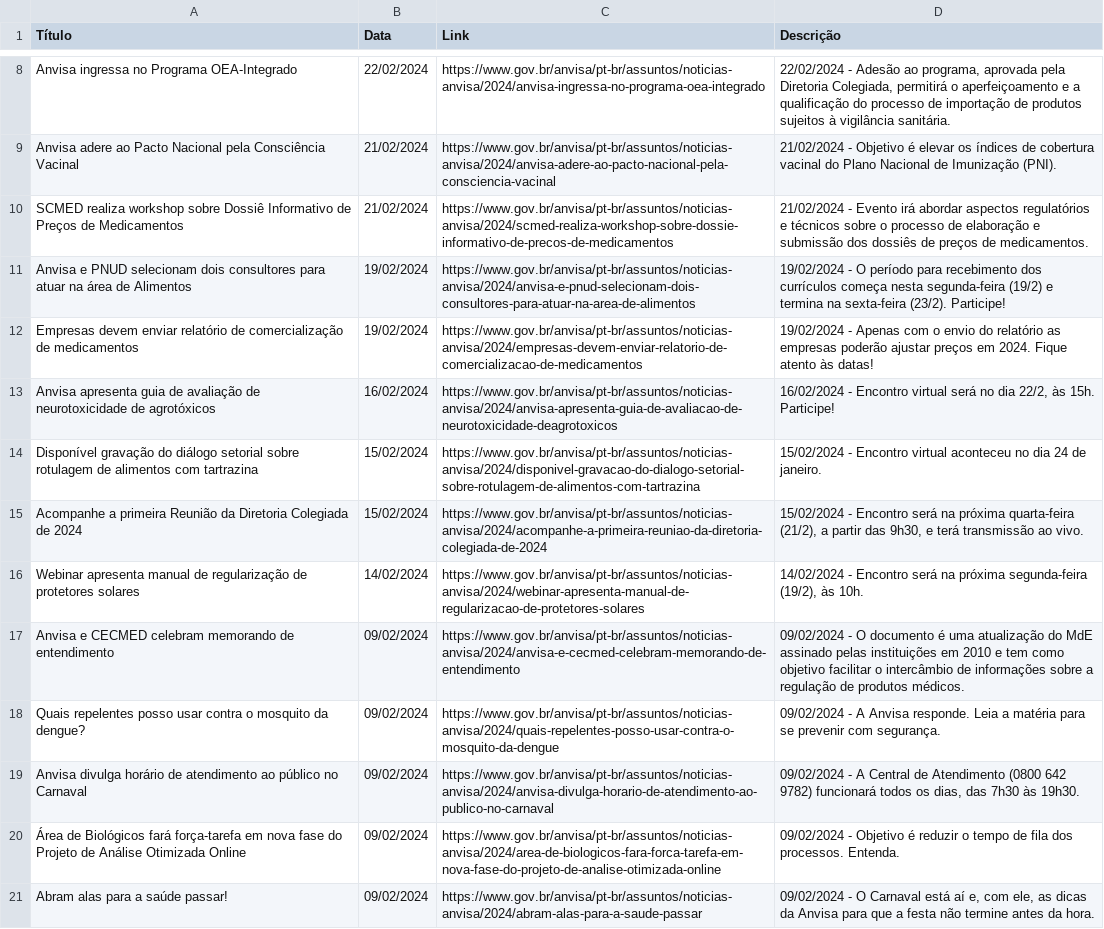
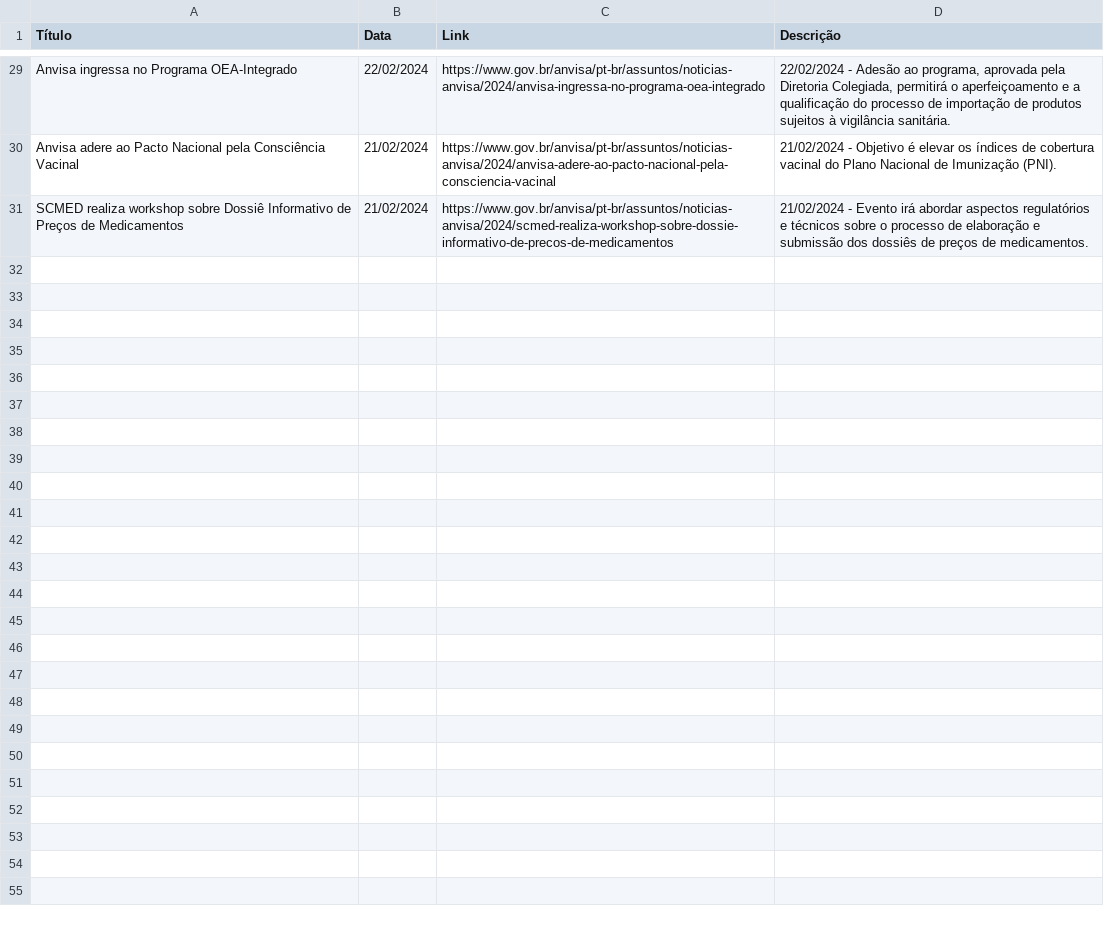
Before and after one commit to Diorgerb/DADOSreg, a CSV file: Notícias Portal Anvisa.csv, drawn as a sheet; only a part is shown, gaps mark what is left out; the diff covers the shown part only.

Commit message:
Atualizando arquivo CSV com informações extraídas

```diff
--- a/Notícias Portal Anvisa.csv
+++ b/Notícias Portal Anvisa.csv
@@ -10,12 +31 @@ Anvisa adere ao Pacto Nacional pela Consciência Vacinal,21/02/2024,https://www.
 SCMED realiza workshop sobre Dossiê Informativo de Preços de Medicamentos,21/02/2024,https://www.gov.br/anvisa/pt-br/assuntos/noticias-anvisa/2024/scmed-realiza-workshop-sobre-dossie-informativo-de-precos-de-medicamentos,21/02/2024 - Evento irá abordar aspectos regulatórios e técnicos sobre o processo de elaboração e submissão dos dossiês de preços de medicamentos.
-Anvisa e PNUD selecionam dois consultores para atuar na área de Alimentos,19/02/2024,https://www.gov.br/anvisa/pt-br/assuntos/noticias-anvisa/2024/anvisa-e-pnud-selecionam-dois-consultores-para-atuar-na-area-de-alimentos,19/02/2024 - O período para recebimento dos currículos começa nesta segunda-feira (19/2) e termina na sexta-feira (23/2). Participe!
-Empresas devem enviar relatório de comercialização de medicamentos,19/02/2024,https://www.gov.br/anvisa/pt-br/assuntos/noticias-anvisa/2024/empresas-devem-enviar-relatorio-de-comercializacao-de-medicamentos,19/02/2024 - Apenas com o envio do relatório as empresas poderão ajustar preços em 2024. Fique atento às datas!
-Anvisa apresenta guia de avaliação de neurotoxicidade de agrotóxicos,16/02/2024,https://www.gov.br/anvisa/pt-br/assuntos/noticias-anvisa/2024/anvisa-apresenta-guia-de-avaliacao-de-neurotoxicidade-deagrotoxicos,"16/02/2024 - Encontro virtual será no dia 22/2, às 15h. Participe!"
-Disponível gravação do diálogo setorial sobre rotulagem de alimentos com tartrazina,15/02/2024,https://www.gov.br/anvisa/pt-br/assuntos/noticias-anvisa/2024/disponivel-gravacao-do-dialogo-setorial-sobre-rotulagem-de-alimentos-com-tartrazina,15/02/2024 - Encontro virtual aconteceu no dia 24 de janeiro.
-Acompanhe a primeira Reunião da Diretoria Colegiada de 2024,15/02/2024,https://www.gov.br/anvisa/pt-br/assuntos/noticias-anvisa/2024/acompanhe-a-primeira-reuniao-da-diretoria-colegiada-de-2024,"15/02/2024 - Encontro será na próxima quarta-feira (21/2), a partir das 9h30, e terá transmissão ao vivo."
-Webinar apresenta manual de regularização de protetores solares,14/02/2024,https://www.gov.br/anvisa/pt-br/assuntos/noticias-anvisa/2024/webinar-apresenta-manual-de-regularizacao-de-protetores-solares,"14/02/2024 - Encontro será na próxima segunda-feira (19/2), às 10h."
-Anvisa e CECMED celebram memorando de entendimento,09/02/2024,https://www.gov.br/anvisa/pt-br/assuntos/noticias-anvisa/2024/anvisa-e-cecmed-celebram-memorando-de-entendimento,09/02/2024 - O documento é uma atualização do MdE assinado pelas instituições em 2010 e tem como objetivo facilitar o intercâmbio de informações sobre a regulação de produtos médicos.
-Quais repelentes posso usar contra o mosquito da dengue?,09/02/2024,https://www.gov.br/anvisa/pt-br/assuntos/noticias-anvisa/2024/quais-repelentes-posso-usar-contra-o-mosquito-da-dengue,09/02/2024 - A Anvisa responde. Leia a matéria para se prevenir com segurança.
-Anvisa divulga horário de atendimento ao público no Carnaval,09/02/2024,https://www.gov.br/anvisa/pt-br/assuntos/noticias-anvisa/2024/anvisa-divulga-horario-de-atendimento-ao-publico-no-carnaval,"09/02/2024 - A Central de Atendimento (0800 642 9782) funcionará todos os dias, das 7h30 às 19h30."
-Área de Biológicos fará força-tarefa em nova fase do Projeto de Análise Otimizada Online,09/02/2024,https://www.gov.br/anvisa/pt-br/assuntos/noticias-anvisa/2024/area-de-biologicos-fara-forca-tarefa-em-nova-fase-do-projeto-de-analise-otimizada-online,09/02/2024 - Objetivo é reduzir o tempo de fila dos processos. Entenda.
-Abram alas para a saúde passar!,09/02/2024,https://www.gov.br/anvisa/pt-br/assuntos/noticias-anvisa/2024/abram-alas-para-a-saude-passar,"09/02/2024 - O Carnaval está aí e, com ele, as dicas da Anvisa para que a festa não termine antes da hora."
```
Also changed, not shown: 21 added rows, 10 removed rows and 2 edited cells elsewhere in this file.
